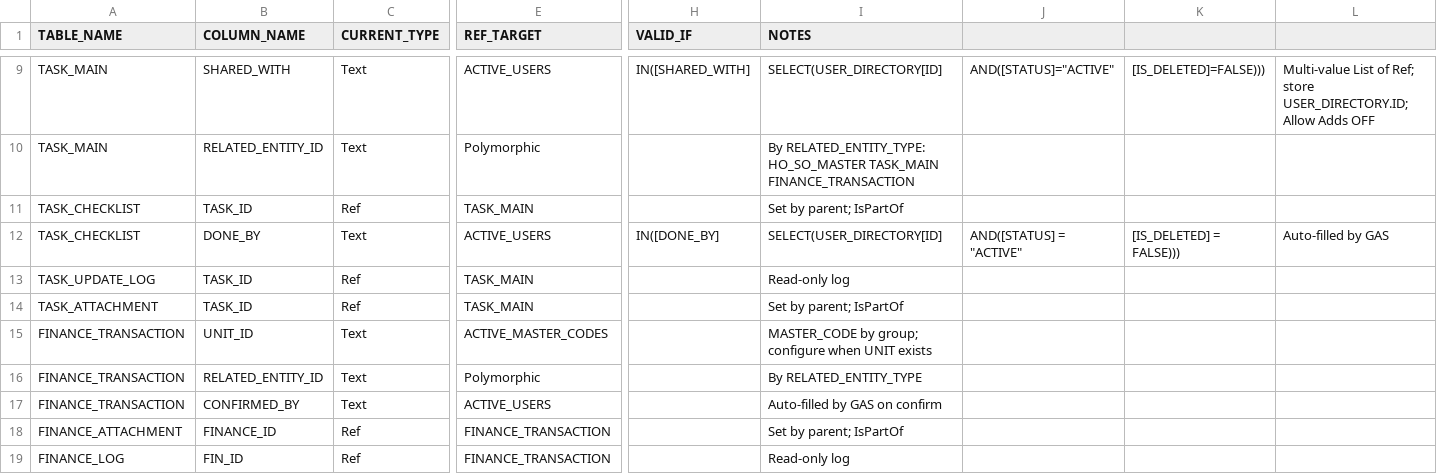
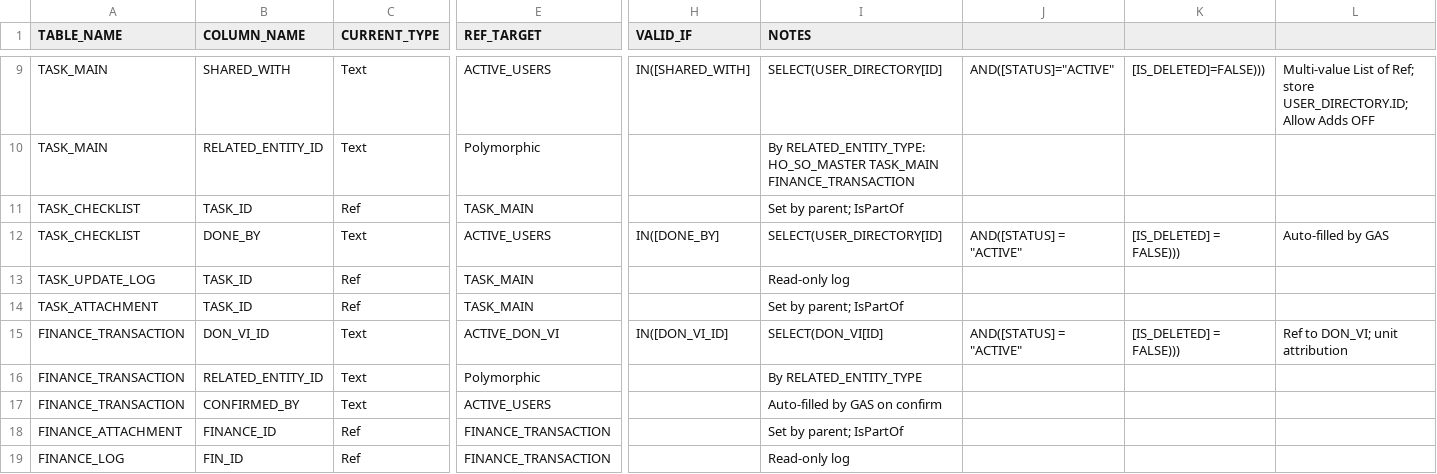
Before and after one commit to vinanissi/CBV_SSA_LAOCONG_PRO, a CSV file: 04_APPSHEET/APPSHEET_REF_MAP.csv, drawn as a sheet; only a part is shown, gaps mark what is left out; the diff names each change by its address in the sheet, - before the commit and + after, or states it on an @@ line.

```diff
--- a/04_APPSHEET/APPSHEET_REF_MAP.csv
+++ b/04_APPSHEET/APPSHEET_REF_MAP.csv
-B15 (COLUMN_NAME): UNIT_ID
+B15 (COLUMN_NAME): DON_VI_ID
-E15 (REF_TARGET): ACTIVE_MASTER_CODES
+E15 (REF_TARGET): ACTIVE_DON_VI
-H15 (VALID_IF): (empty)
+H15 (VALID_IF): IN([DON_VI_ID]
-I15 (NOTES): MASTER_CODE by group; configure when UNIT exists
+I15 (NOTES): SELECT(DON_VI[ID]
-J15: (empty)
+J15: AND([STATUS] = "ACTIVE"
-K15: (empty)
+K15: [IS_DELETED] = FALSE)))
-L15: (empty)
+L15: Ref to DON_VI; unit attribution
```
Also changed, not shown: 04_APPSHEET/APPSHEET_DISPLAY_NAME_MAP.csv, 04_APPSHEET/APPSHEET_FIELD_ORDER_MAP.csv, 48 other files.
